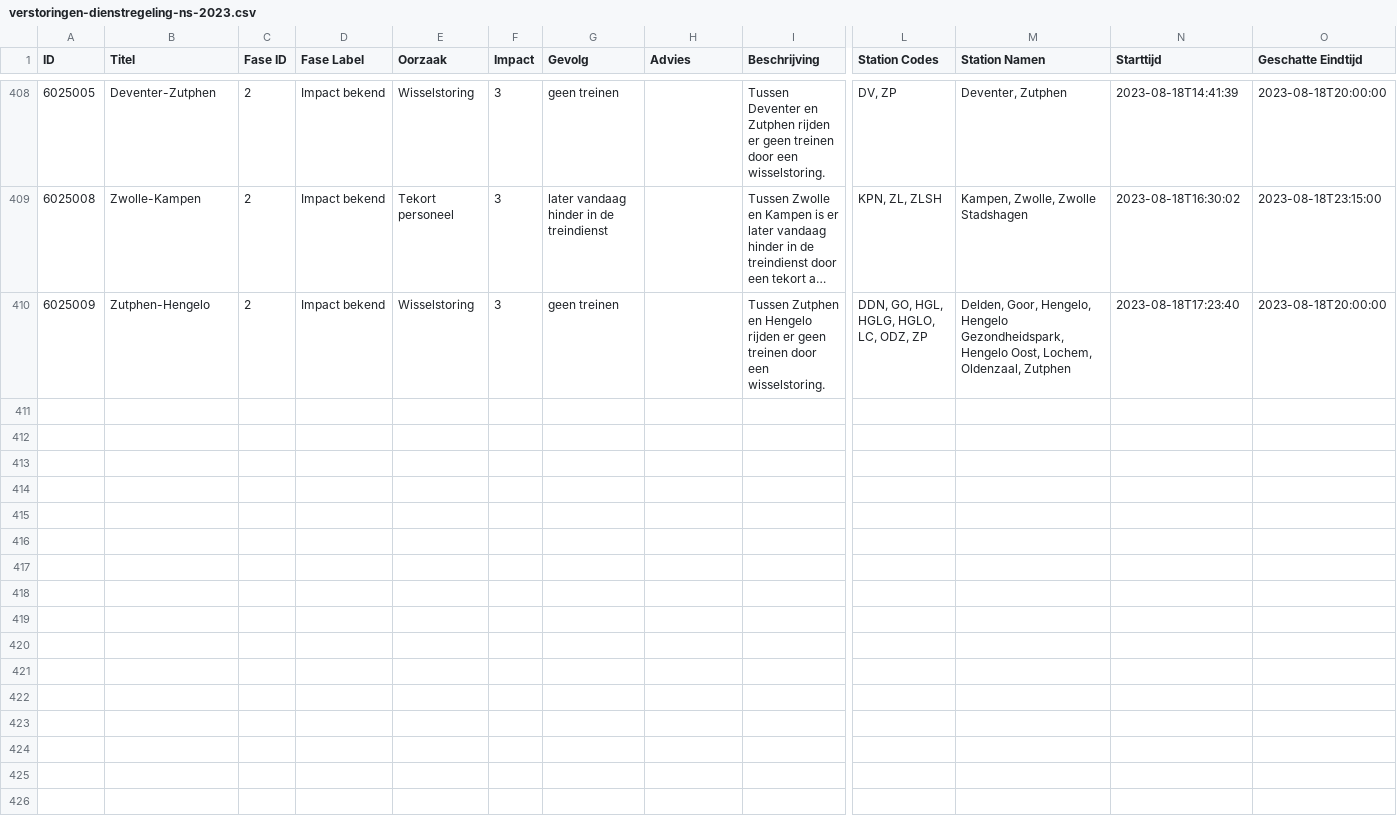
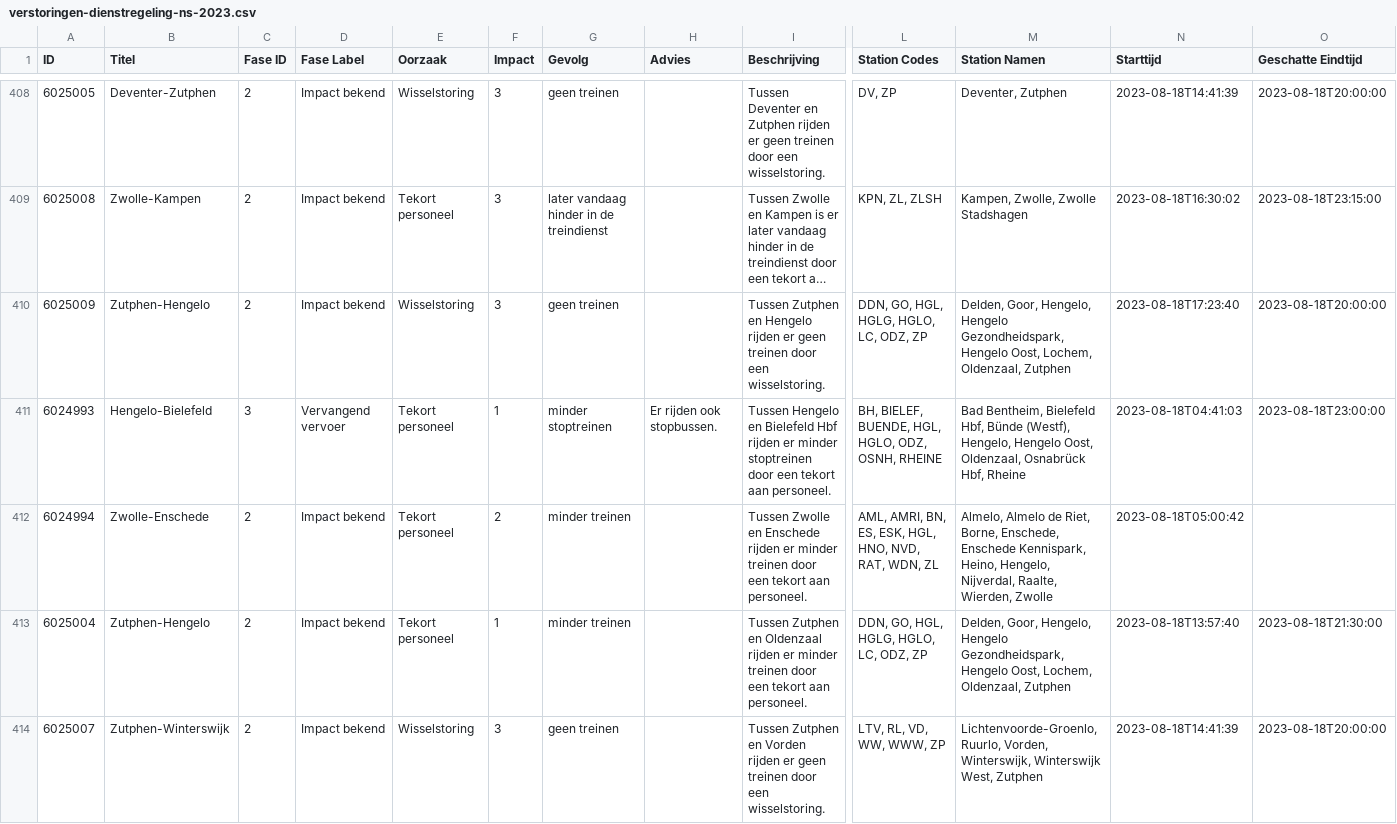
Before and after one commit to maartensiffels/verstoringen-ns, a CSV file: verstoringen-dienstregeling-ns-2023.csv, drawn as a sheet; only a part is shown, gaps mark what is left out; long unchanged cells end in …; rows hold the shown columns only; the diff covers the shown part only; the diff names each change by its address in the sheet, - before the commit and + after, or states it on an @@ line.

```diff
--- a/verstoringen-dienstregeling-ns-2023.csv
+++ b/verstoringen-dienstregeling-ns-2023.csv
+row 411: 6024993 | Hengelo-Bielefeld | 3 | Vervangend vervoer | Tekort personeel | 1 | minder stoptreinen | Er rijden ook stopbussen. | Tussen Hengelo en Bielefeld Hbf rijden er minder stoptreinen door een tekort aan personeel. | BH, BIELEF, BUENDE, HGL, HGLO, ODZ, OSNH, RHEINE | Bad Bentheim, Bielefeld Hbf, Bünde (Westf), Hengelo, Hengelo Oost, Oldenzaal, Osnabrück Hbf, Rheine | 2023-08-18T04:41:03 | 2023-08-18T23:00:00
+row 412: 6024994 | Zwolle-Enschede | 2 | Impact bekend | Tekort personeel | 2 | minder treinen |  | Tussen Zwolle en Enschede rijden er minder treinen door een tekort aan personeel. | AML, AMRI, BN, ES, ESK, HGL, HNO, NVD, RAT, WDN, ZL | Almelo, Almelo de Riet, Borne, Enschede, Enschede Kennispark, Heino, Hengelo, Nijverdal, Raalte, Wierden, Zwolle | 2023-08-18T05:00:42
+row 413: 6025004 | Zutphen-Hengelo | 2 | Impact bekend | Tekort personeel | 1 | minder treinen |  | Tussen Zutphen en Oldenzaal rijden er minder treinen door een tekort aan personeel. | DDN, GO, HGL, HGLG, HGLO, LC, ODZ, ZP | Delden, Goor, Hengelo, Hengelo Gezondheidspark, Hengelo Oost, Lochem, Oldenzaal, Zutphen | 2023-08-18T13:57:40 | 2023-08-18T21:30:00
+row 414: 6025007 | Zutphen-Winterswijk | 2 | Impact bekend | Wisselstoring | 3 | geen treinen |  | Tussen Zutphen en Vorden rijden er geen treinen door een wisselstoring. | LTV, RL, VD, WW, WWW, ZP | Lichtenvoorde-Groenlo, Ruurlo, Vorden, Winterswijk, Winterswijk West, Zutphen | 2023-08-18T14:41:39 | 2023-08-18T20:00:00
```
Also changed, not shown: 3 added rows elsewhere in this file.
